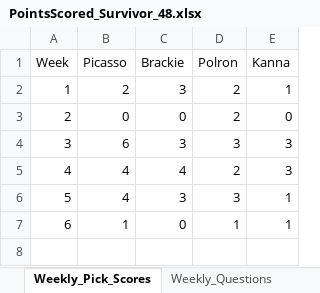
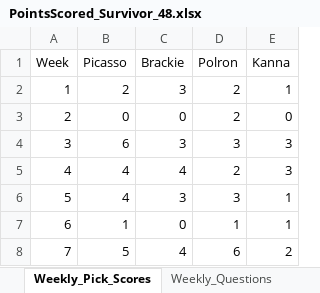
Before and after one commit to ischultz503/Survivor, an Excel workbook: data/PointsScored_Survivor_48.xlsx, sheet Weekly_Pick_Scores, drawn as a sheet; values as stored, in another font and other column widths than the file's, no borders; the diff names each change by its address in the sheet, - before the commit and + after, or states it on an @@ line.

Commit message:
Week 7 scores

```diff
--- a/data/PointsScored_Survivor_48.xlsx (sheet Weekly_Pick_Scores)
+++ b/data/PointsScored_Survivor_48.xlsx (sheet Weekly_Pick_Scores)
+row 8: 7 | 5 | 4 | 6 | 2
```
Also changed, not shown: sheet Weekly_Questions, sheet PointsScored_Survivor, hidden cells, 3 other files.
